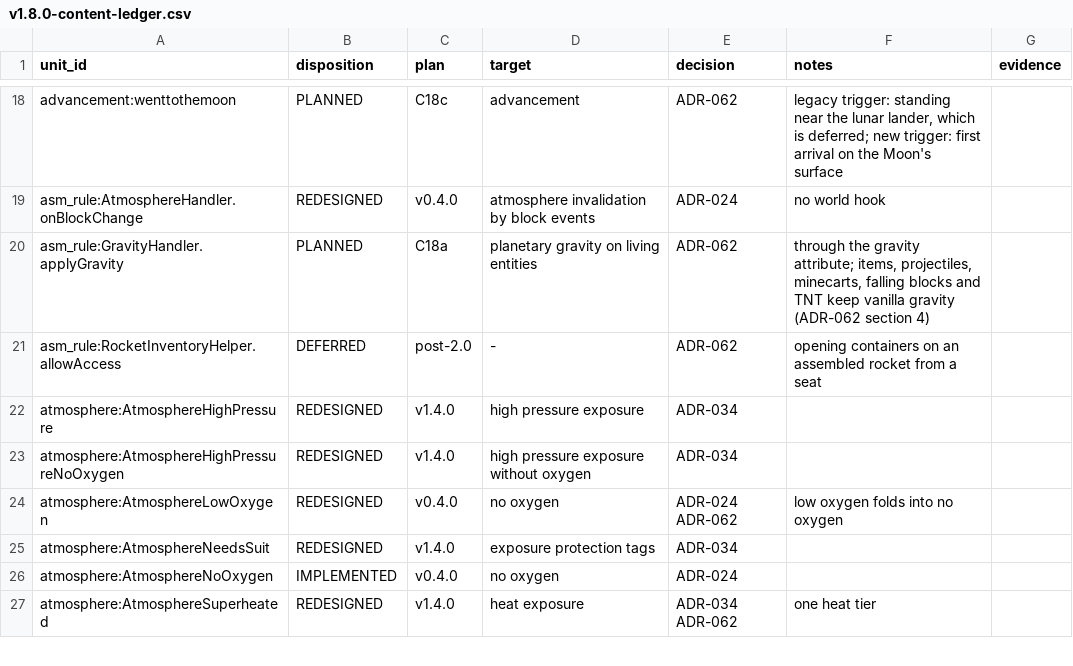
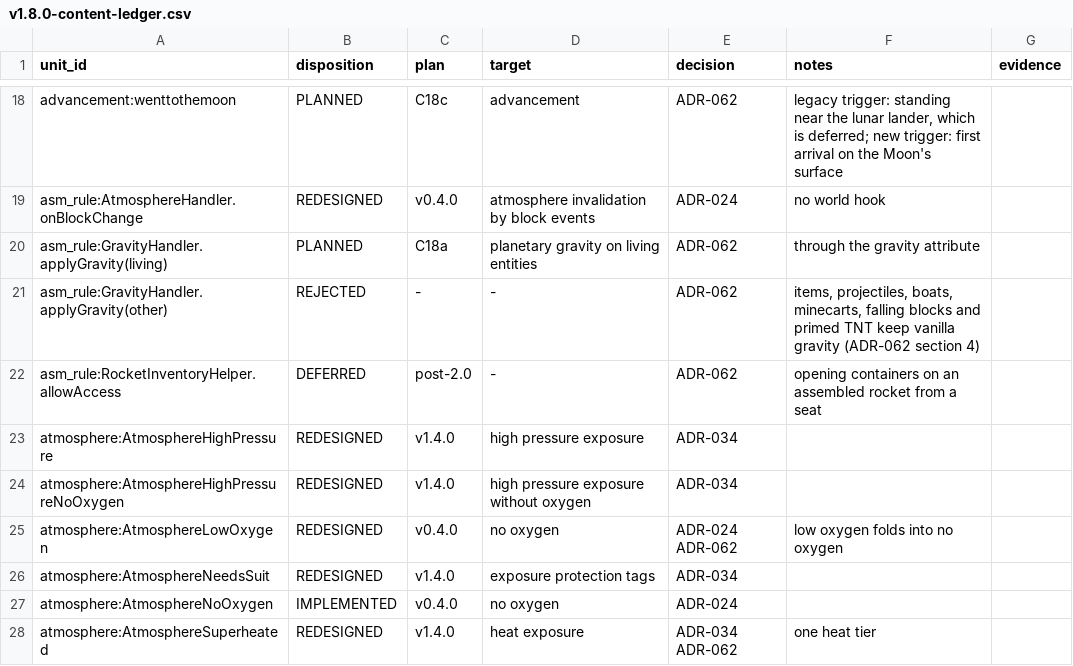
Before and after one commit to sunthemoon/AdvancedRocketry-Community, a CSV file: docs/work/v1.8.0-content-ledger.csv, drawn as a sheet; only a part is shown, gaps mark what is left out.

```diff
--- a/docs/work/v1.8.0-content-ledger.csv
+++ b/docs/work/v1.8.0-content-ledger.csv
@@ -19,3 +19,4 @@ advancement:wenttothemoon,PLANNED,C18c,advancement,ADR-062,"legacy trigger: stan
 asm_rule:AtmosphereHandler.onBlockChange,REDESIGNED,v0.4.0,atmosphere invalidation by block events,ADR-024,no world hook,
-asm_rule:GravityHandler.applyGravity,PLANNED,C18a,planetary gravity on living entities,ADR-062,"through the gravity attribute; items, projectiles, minecarts, falling blocks and TNT keep vanilla gravity (ADR-062 section 4)",
+asm_rule:GravityHandler.applyGravity(living),PLANNED,C18a,planetary gravity on living entities,ADR-062,through the gravity attribute,
+asm_rule:GravityHandler.applyGravity(other),REJECTED,-,-,ADR-062,"items, projectiles, boats, minecarts, falling blocks and primed TNT keep vanilla gravity (ADR-062 section 4)",
 asm_rule:RocketInventoryHelper.allowAccess,DEFERRED,post-2.0,-,ADR-062,opening containers on an assembled rocket from a seat,
```
Also changed, not shown: 7 other files.
